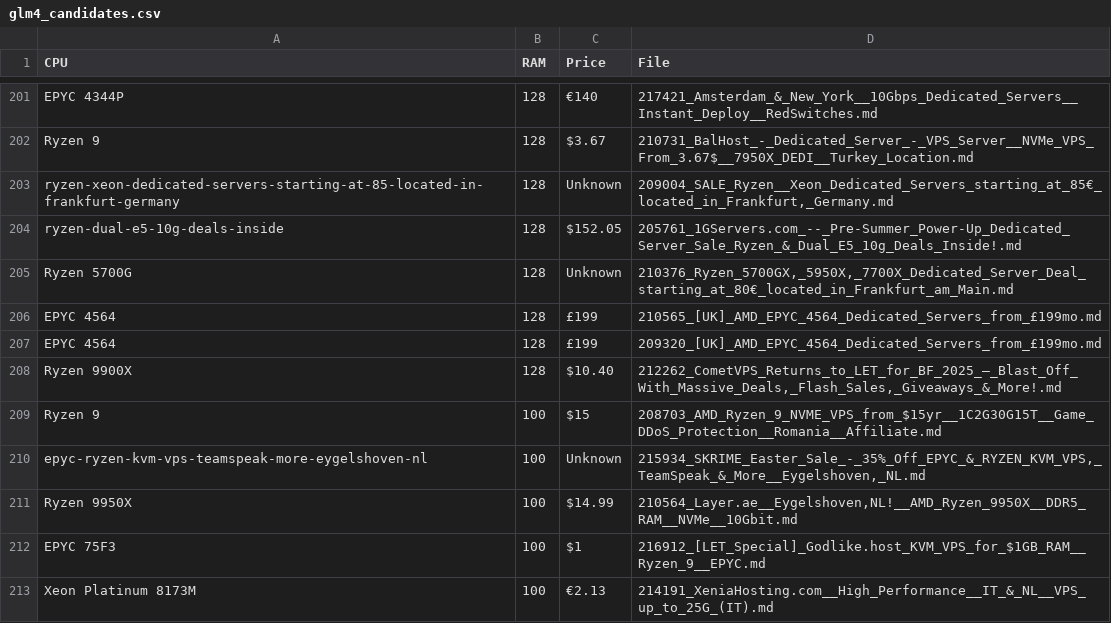
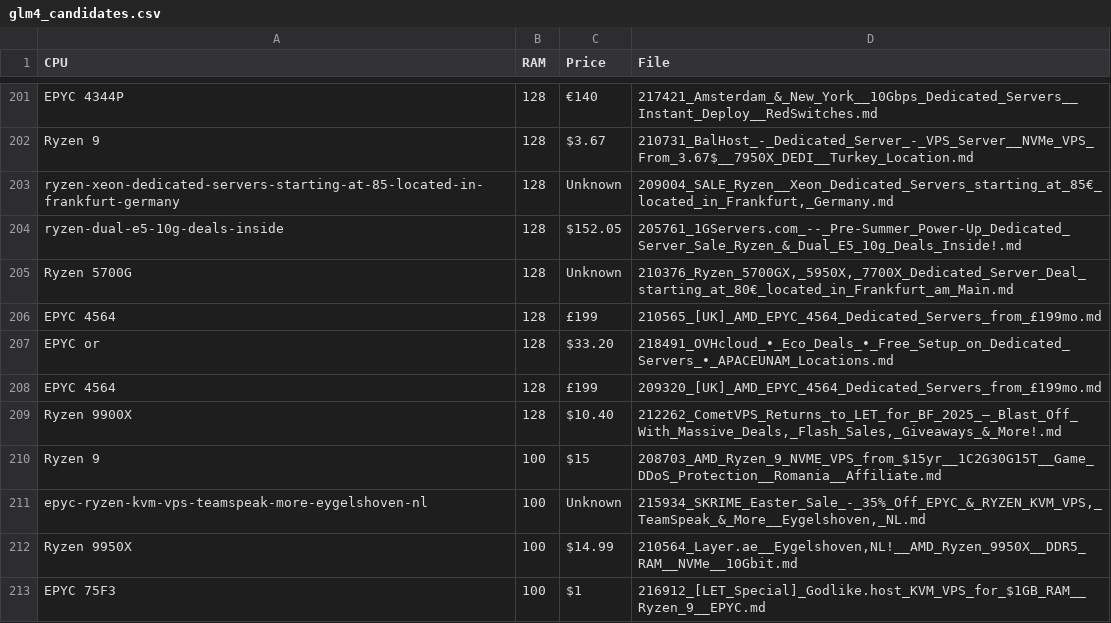
Before and after one commit to bojak83318/server-signal-archive, a CSV file: glm4_candidates.csv, drawn as a sheet; only a part is shown, gaps mark what is left out; the shorter side is filled out with more unchanged rows; the diff names each change by its address in the sheet, - before the commit and + after, or states it on an @@ line.

```diff
--- a/glm4_candidates.csv
+++ b/glm4_candidates.csv
+row 207: EPYC or | 128 | $33.20 | 218491_OVHcloud_•_Eco_Deals_•_Free_Setup_on_Dedicated_Servers_•_APACEUNAM_Locations.md
```
Also changed, not shown: 1 other file.
